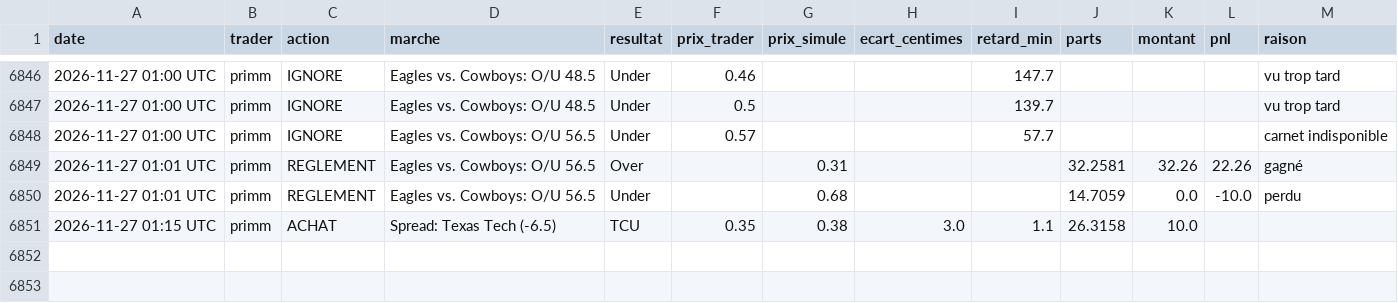
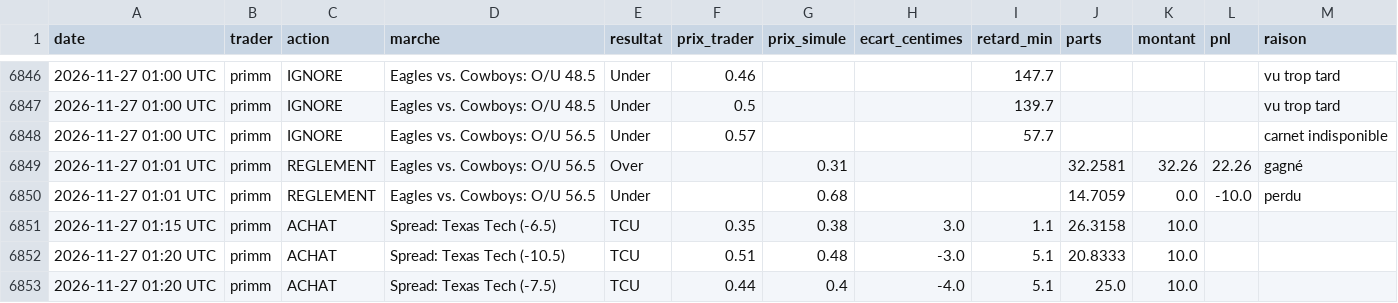
Before and after one commit to matusalem001/copytrade-sim, a CSV file: data/journal.csv, drawn as a sheet; only a part is shown, gaps mark what is left out; the diff names each change by its address in the sheet, - before the commit and + after, or states it on an @@ line.

```diff
--- a/data/journal.csv
+++ b/data/journal.csv
+row 6852: 2026-11-27 01:20 UTC | primm | ACHAT | Spread: Texas Tech (-10.5) | TCU | 0.51 | 0.48 | -3.0 | 5.1 | 20.8333 | 10.0
+row 6853: 2026-11-27 01:20 UTC | primm | ACHAT | Spread: Texas Tech (-7.5) | TCU | 0.44 | 0.4 | -4.0 | 5.1 | 25.0 | 10.0
```
Also changed, not shown: 3 other files.
